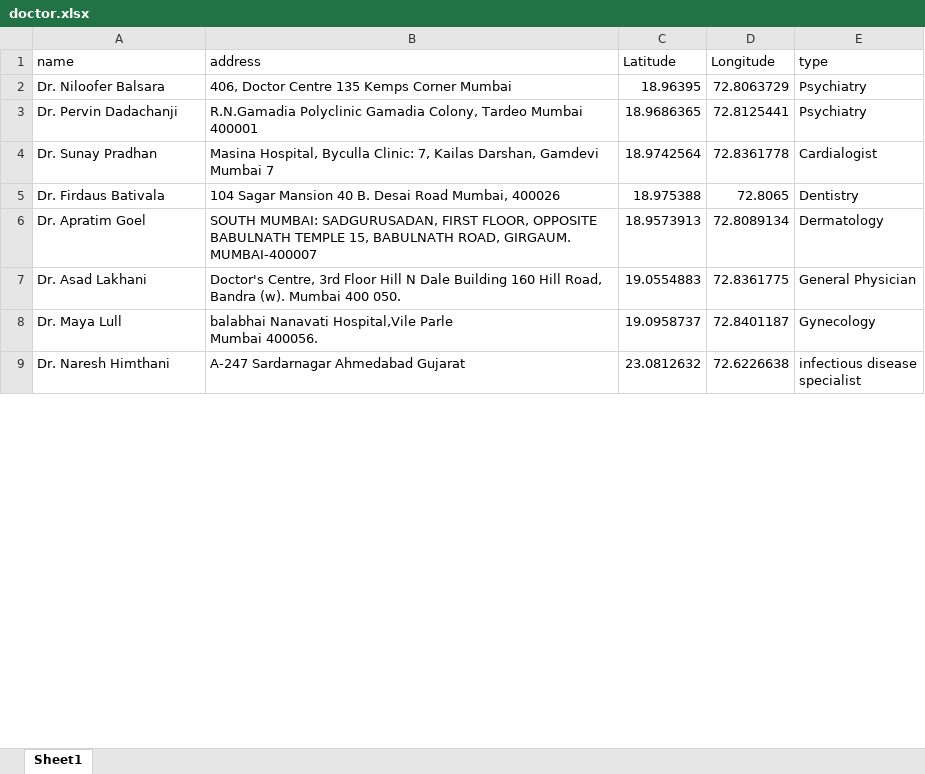
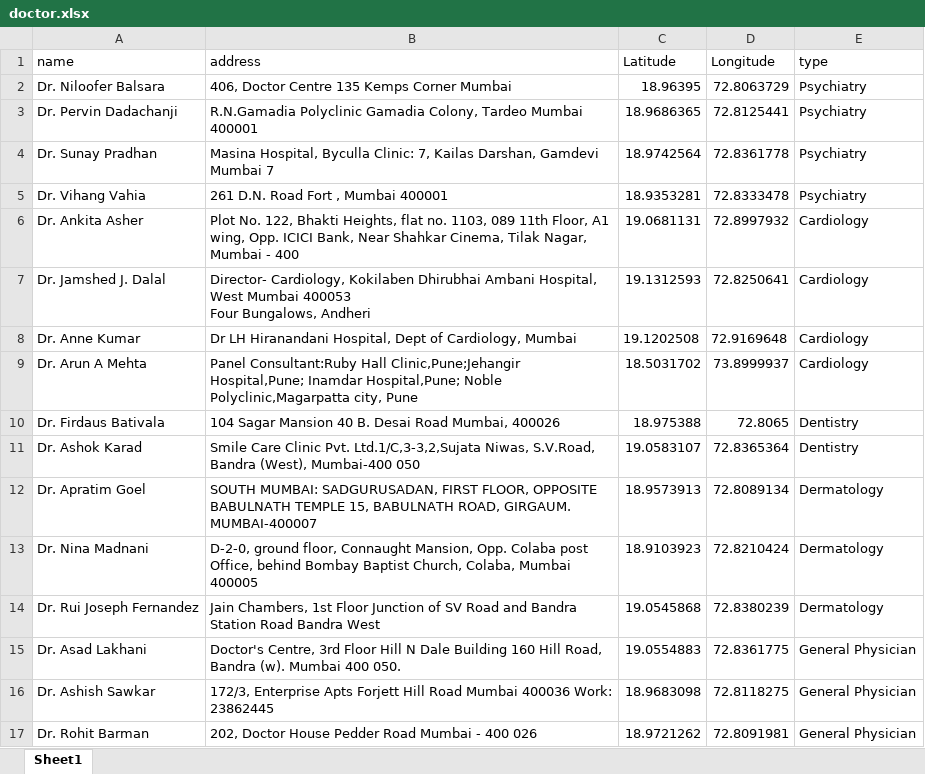
Before and after one commit to yrd123/Companion, an Excel workbook: files/doctor.xlsx, sheet Sheet1, drawn as a sheet; only a part is shown; the shorter side is filled out with more unchanged rows; values as stored, in another font and other column widths than the file's, no borders; charts and pictures not drawn; ↵ is a line break in a cell; the diff covers the shown part only; the diff names each change by its address in the sheet, - before the commit and + after, or states it on an @@ line.

```diff
--- a/files/doctor.xlsx (sheet Sheet1)
+++ b/files/doctor.xlsx (sheet Sheet1)
-E4 (type): Cardialogist
+E4 (type): Psychiatry
+row 5: Dr. Vihang Vahia | 261 D.N. Road Fort , Mumbai 400001 | 18.9353281 | 72.8333478 | Psychiatry
+row 6: Dr. Ankita Asher | Plot No. 122, Bhakti Heights, flat no. 1103, 089 11th Floor, A1 wing, Opp. ICICI Bank, Near Shahkar Cinema, Tilak Nagar, Mumbai - 400 | 19.0681131 | 72.8997932 | Cardiology
+row 7: Dr. Jamshed J. Dalal | Director- Cardiology, Kokilaben Dhirubhai Ambani Hospital, West Mumbai 400053 ↵ Four Bungalows, Andheri | 19.1312593 | 72.8250641 | Cardiology
+row 8: Dr. Anne Kumar | Dr LH Hiranandani Hospital, Dept of Cardiology, Mumbai | 19.1202508 | 72.9169648 | Cardiology
+row 9: Dr. Arun A Mehta | Panel Consultant:Ruby Hall Clinic,Pune;Jehangir Hospital,Pune; Inamdar Hospital,Pune; Noble Polyclinic,Magarpatta city, Pune | 18.5031702 | 73.8999937 | Cardiology
+row 11: Dr. Ashok Karad | Smile Care Clinic Pvt. Ltd.1/C,3-3,2,Sujata Niwas, S.V.Road, Bandra (West), Mumbai-400 050 | 19.0583107 | 72.8365364 | Dentistry
+row 13: Dr. Nina Madnani | D-2-0, ground floor, Connaught Mansion, Opp. Colaba post Office, behind Bombay Baptist Church, Colaba, Mumbai 400005 | 18.9103923 | 72.8210424 | Dermatology
+row 14: Dr. Rui Joseph Fernandez | Jain Chambers, 1st Floor Junction of SV Road and Bandra Station Road Bandra West | 19.0545868 | 72.8380239 | Dermatology
+row 16: Dr. Ashish Sawkar | 172/3, Enterprise Apts Forjett Hill Road Mumbai 400036 Work: 23862445 | 18.9683098 | 72.8118275 | General Physician
+row 17: Dr. Rohit Barman | 202, Doctor House Pedder Road Mumbai - 400 026 | 18.9721262 | 72.8091981 | General Physician
```
Also changed, not shown: 11 added rows and 2 edited cells elsewhere in this sheet, 4 other files.
